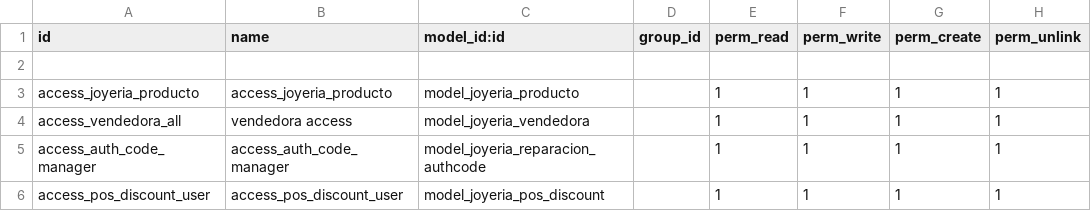
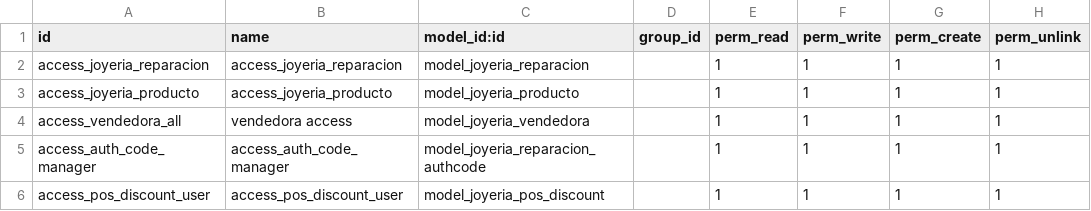
Before and after one commit to JoyeriaJS/OdooJSTest, a CSV file: custom_addons/joyeria_reparaciones/security/ir.model.access.csv, drawn as a sheet; the diff names each change by its address in the sheet, - before the commit and + after, or states it on an @@ line.

Commit message:
cambiosvolviendoaloanterior50

```diff
--- a/custom_addons/joyeria_reparaciones/security/ir.model.access.csv
+++ b/custom_addons/joyeria_reparaciones/security/ir.model.access.csv
-row 2: (empty)
+row 2: access_joyeria_reparacion | access_joyeria_reparacion | model_joyeria_reparacion |  | 1 | 1 | 1 | 1
```
